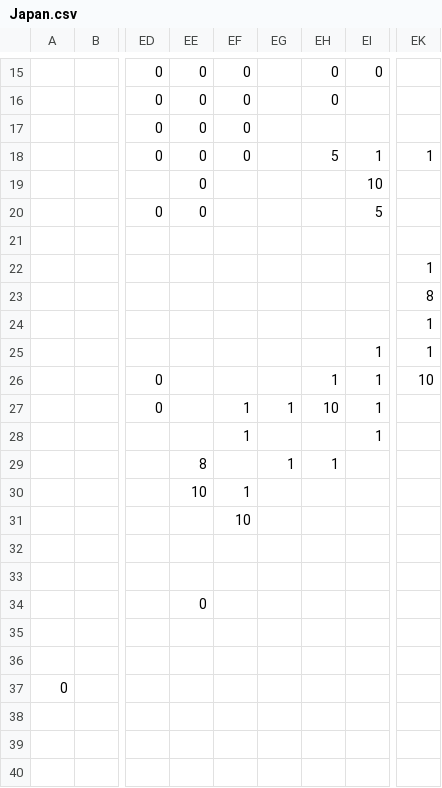
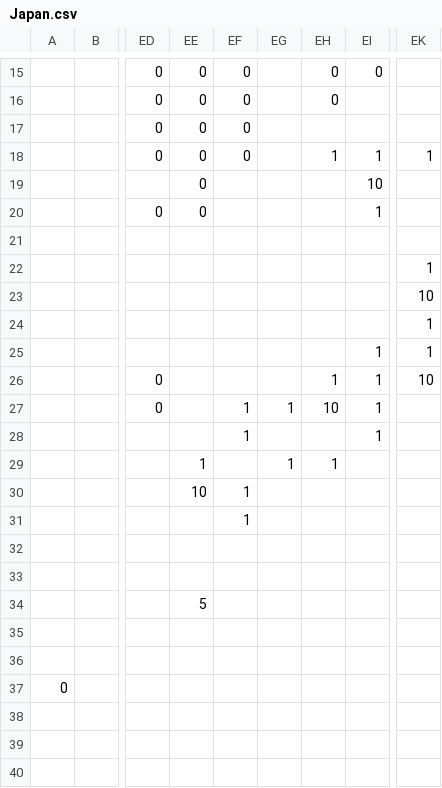
Before and after one commit to Fre-sol/Dawn-of-Civilization, a CSV file: Assets/Maps/Settler/Japan.csv, drawn as a sheet; only a part is shown, gaps mark what is left out; the diff names each change by its address in the sheet, - before the commit and + after, or states it on an @@ line.

Commit message:
Take the WorldBuilder export for Japan's settler map
Six tiles at the north of the island move, which is what the export carries: four
of them from "possible" down to historical, one up to the preferred value, and
one that was closed to settlers opened to them.

```diff
--- a/Assets/Maps/Settler/Japan.csv
+++ b/Assets/Maps/Settler/Japan.csv
-EH18: 5
+EH18: 1
-EI20: 5
+EI20: 1
-EK23: 8
+EK23: 10
-EE29: 8
+EE29: 1
-EF31: 10
+EF31: 1
-EE34: 0
+EE34: 5
```
